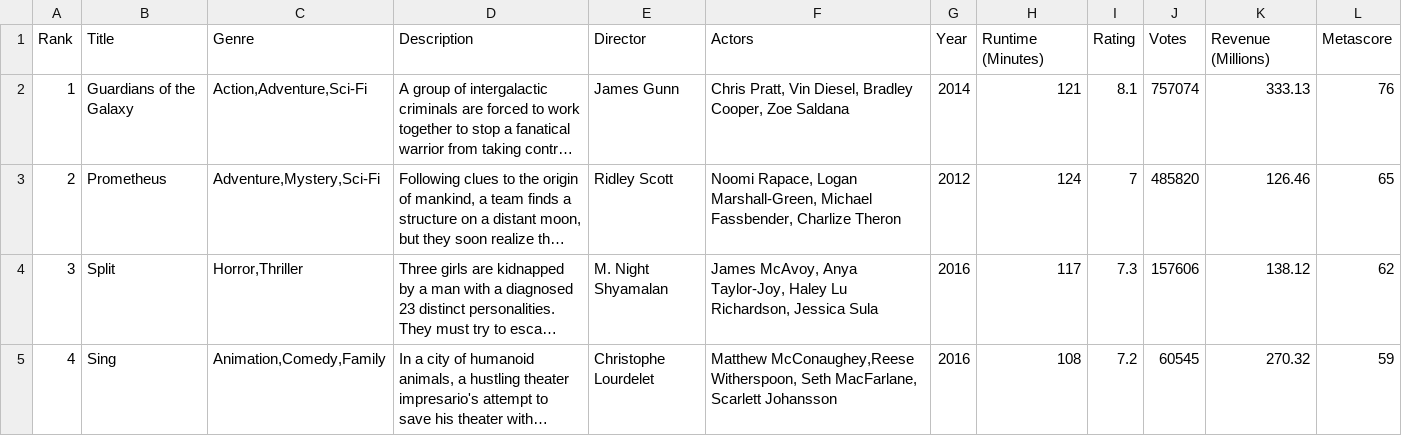
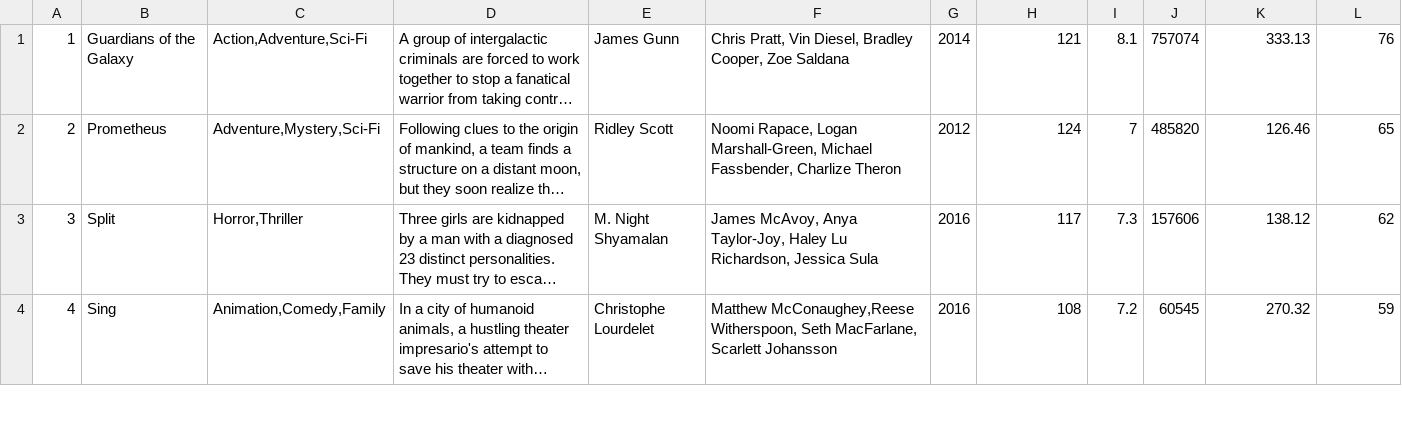
Before and after one commit to eduardoaugustoabc/Cinematch, a CSV file: src/IMDB-Movie-Data.csv (was src/IMDB-Movie-Data (1).csv), drawn as a sheet; only a part is shown; long unchanged cells end in …; the diff names each change by its address in the sheet, - before the commit and + after, or states it on an @@ line.

```diff
--- a/src/IMDB-Movie-Data (1).csv
+++ b/src/IMDB-Movie-Data.csv
-row 1: Rank | Title | Genre | Description | Director | Actors | Year | Runtime (Minutes) | Rating | Votes | Revenue (Millions) | Metascore
```
Also changed, not shown: 3 other files.
